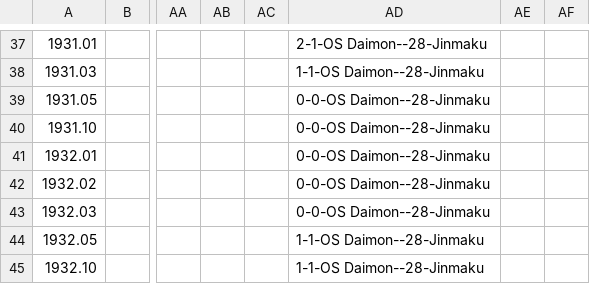
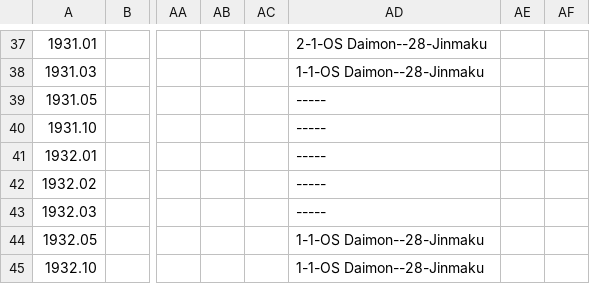
Before and after one commit to chiyotasuke/andre1670, a CSV file: heya_data_def.csv, drawn as a sheet; only a part is shown, gaps mark what is left out; the diff names each change by its address in the sheet, - before the commit and + after, or states it on an @@ line.

Commit message:
Update heya_data_def.csv

```diff
--- a/heya_data_def.csv
+++ b/heya_data_def.csv
-AD39:AD43: 0-0-OS Daimon--28-Jinmaku
+AD39:AD43: -----
```
